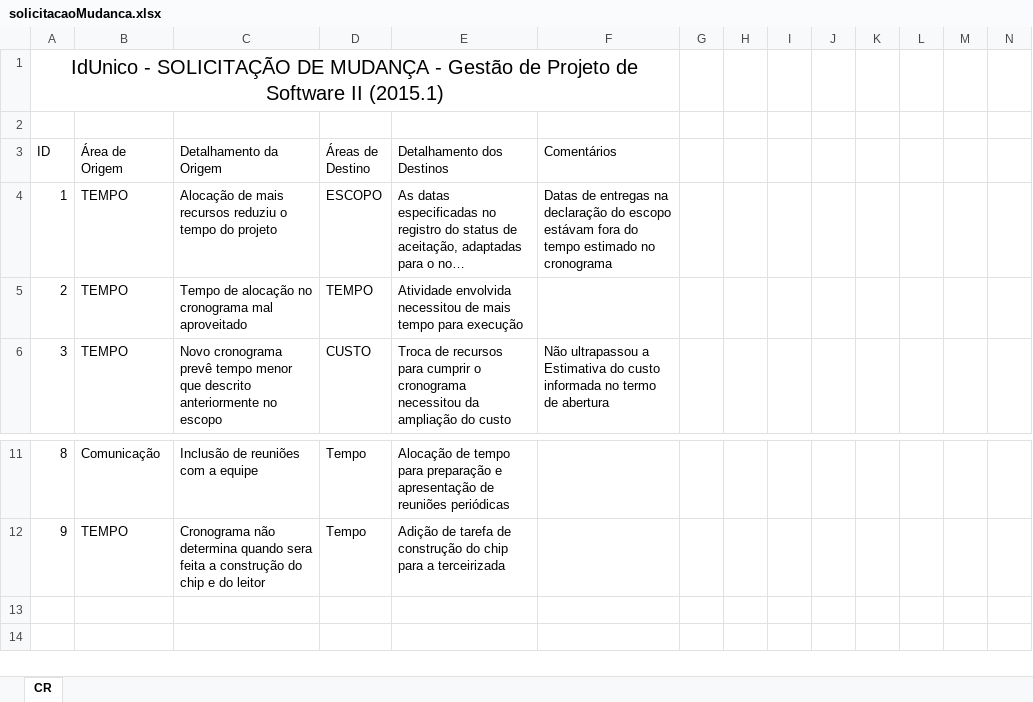
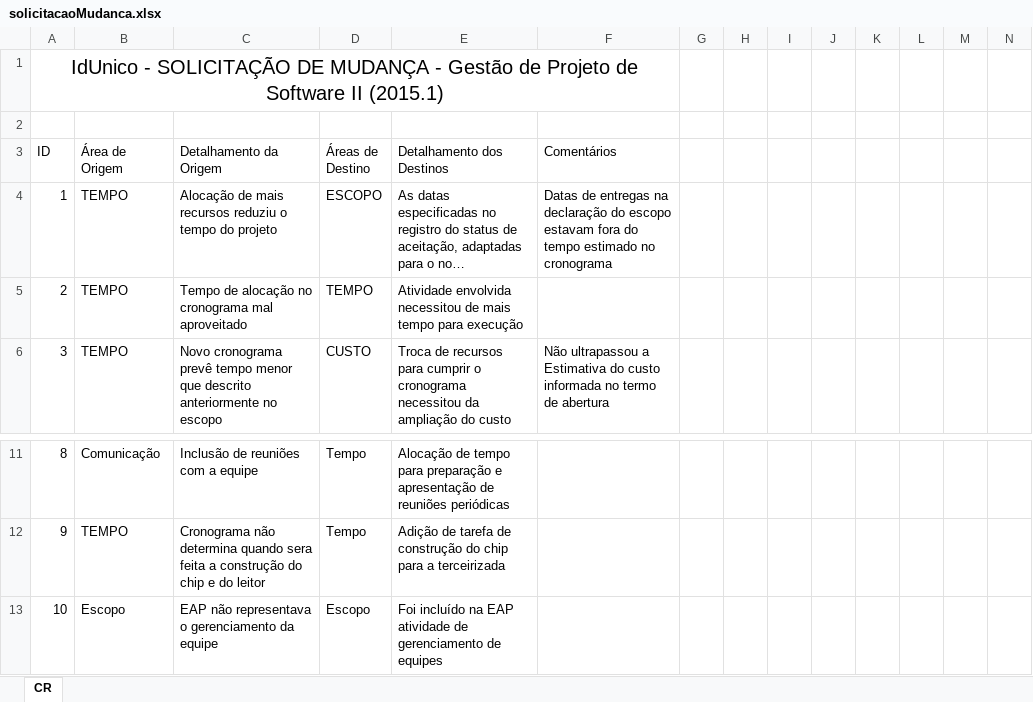
Before and after one commit to tdex/idUnicoNR, an Excel workbook: IdUnico - enviado para o professor/solicitacaoMudanca.xlsx, sheet CR, drawn as a sheet; only a part is shown, gaps mark what is left out; long unchanged cells end in …; values as stored, in another font and other column widths than the file's, no borders; charts and pictures not drawn; the diff names each change by its address in the sheet, - before the commit and + after, or states it on an @@ line.

Commit message:
CR - EAP

```diff
--- a/IdUnico - enviado para o professor/solicitacaoMudanca.xlsx (sheet CR)
+++ b/IdUnico - enviado para o professor/solicitacaoMudanca.xlsx (sheet CR)
-F4 (Comentários): …do escopo estávam fora do…
+F4 (Comentários): …do escopo estavam fora do…
+row 13: 10 | Escopo | EAP não representava o gerenciamento da equipe | Escopo | Foi incluído na EAP atividade de gerenciamento de equipes
```
Also changed, not shown: charts or pictures.
